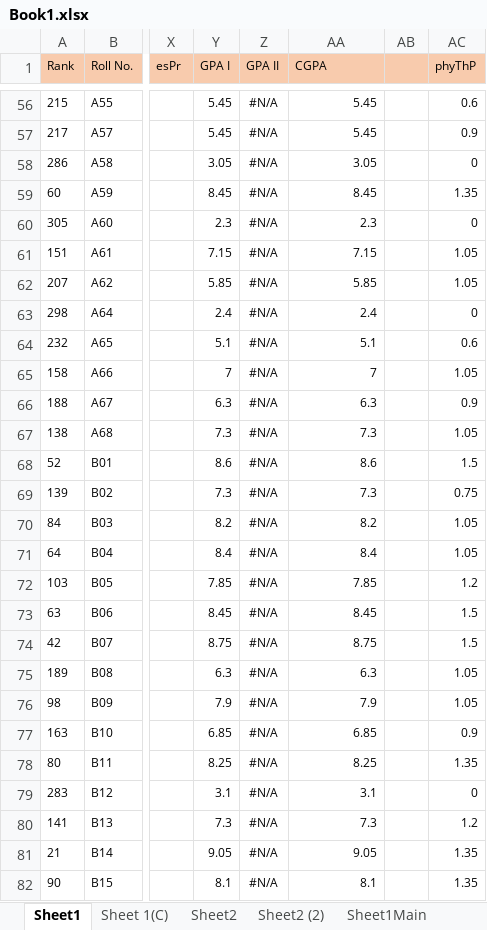
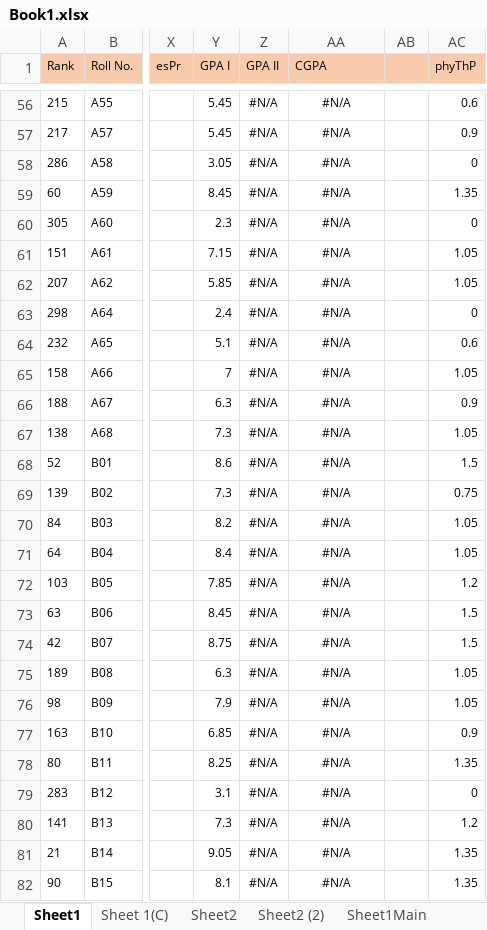
Before and after one commit to Abhiborkar7/result, an Excel workbook: Book1.xlsx, sheet Sheet1, drawn as a sheet; only a part is shown, gaps mark what is left out; values as stored, in another font and other column widths than the file's, no borders; the diff covers the shown part only; the diff names each change by its address in the sheet, - before the commit and + after, or states it on an @@ line.

Commit message:
sheet update

```diff
--- a/Book1.xlsx (sheet Sheet1)
+++ b/Book1.xlsx (sheet Sheet1)
-AA56:AA82 alignment: right
+AA56:AA82 alignment: center
-AA56:AA57 (CGPA): 5.45
+AA56:AA57 (CGPA): #N/A
-AA58 (CGPA): 3.05
+AA58 (CGPA): #N/A
-AA59 (CGPA): 8.45
+AA59 (CGPA): #N/A
-AA60 (CGPA): 2.3
+AA60 (CGPA): #N/A
-AA61 (CGPA): 7.15
+AA61 (CGPA): #N/A
-AA62 (CGPA): 5.85
+AA62 (CGPA): #N/A
-AA63 (CGPA): 2.4
+AA63 (CGPA): #N/A
-AA64 (CGPA): 5.1
+AA64 (CGPA): #N/A
-AA65 (CGPA): 7
+AA65 (CGPA): #N/A
-AA66 (CGPA): 6.3
+AA66 (CGPA): #N/A
-AA67 (CGPA): 7.3
+AA67 (CGPA): #N/A
-AA68 (CGPA): 8.6
+AA68 (CGPA): #N/A
-AA69 (CGPA): 7.3
+AA69 (CGPA): #N/A
-AA70 (CGPA): 8.2
+AA70 (CGPA): #N/A
-AA71 (CGPA): 8.4
+AA71 (CGPA): #N/A
-AA72 (CGPA): 7.85
+AA72 (CGPA): #N/A
-AA73 (CGPA): 8.45
+AA73 (CGPA): #N/A
-AA74 (CGPA): 8.75
+AA74 (CGPA): #N/A
-AA75 (CGPA): 6.3
+AA75 (CGPA): #N/A
-AA76 (CGPA): 7.9
+AA76 (CGPA): #N/A
-AA77 (CGPA): 6.85
+AA77 (CGPA): #N/A
-AA78 (CGPA): 8.25
+AA78 (CGPA): #N/A
-AA79 (CGPA): 3.1
+AA79 (CGPA): #N/A
-AA80 (CGPA): 7.3
+AA80 (CGPA): #N/A
-AA81 (CGPA): 9.05
+AA81 (CGPA): #N/A
-AA82 (CGPA): 8.1
+AA82 (CGPA): #N/A
```
Also changed, not shown: 641 edited cells and cell formats elsewhere in this sheet, formulas that keep their value.
